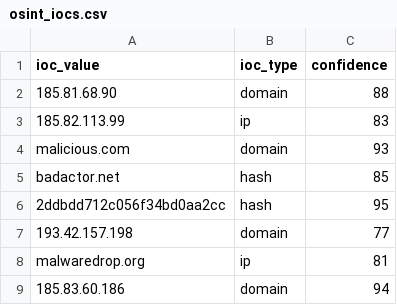
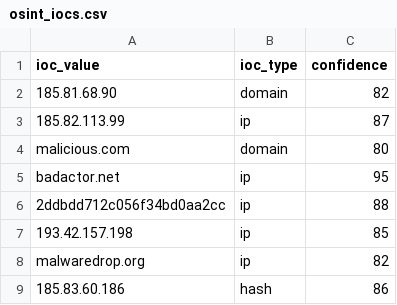
Before and after one commit to DRA3V50/Network-Threat-Intelligence, a CSV file: build/iocs/osint_iocs.csv, drawn as a sheet.

```diff
--- a/build/iocs/osint_iocs.csv
+++ b/build/iocs/osint_iocs.csv
@@ -1,9 +1,9 @@
 ioc_value,ioc_type,confidence
-185.81.68.90,domain,88
-185.82.113.99,ip,83
-malicious.com,domain,93
-badactor.net,hash,85
-2ddbdd712c056f34bd0aa2cc,hash,95
-193.42.157.198,domain,77
-malwaredrop.org,ip,81
-185.83.60.186,domain,94
+185.81.68.90,domain,82
+185.82.113.99,ip,87
+malicious.com,domain,80
+badactor.net,ip,95
+2ddbdd712c056f34bd0aa2cc,ip,88
+193.42.157.198,ip,85
+malwaredrop.org,ip,82
+185.83.60.186,hash,86
```
Also changed, not shown: 4 other files.
